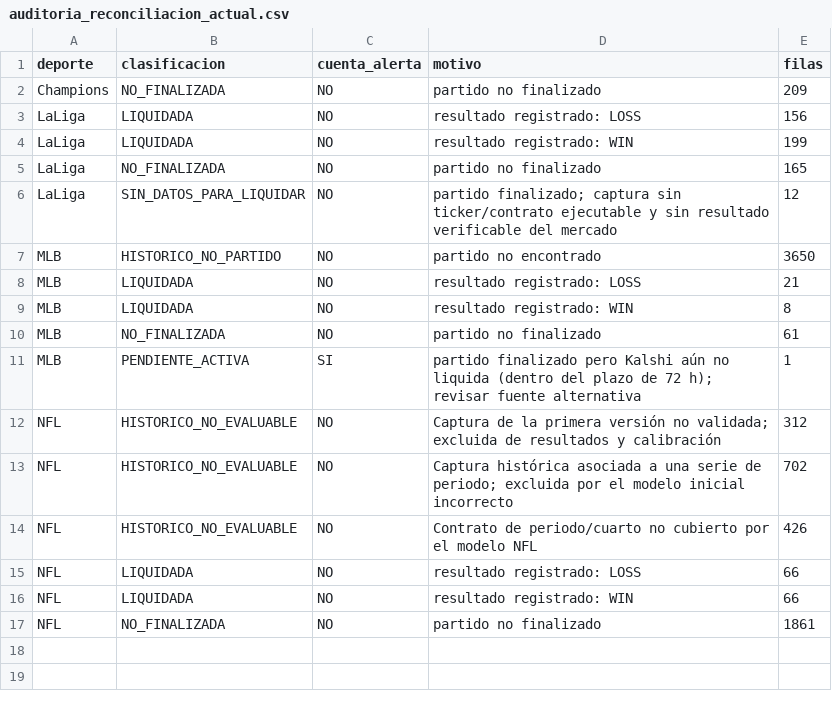
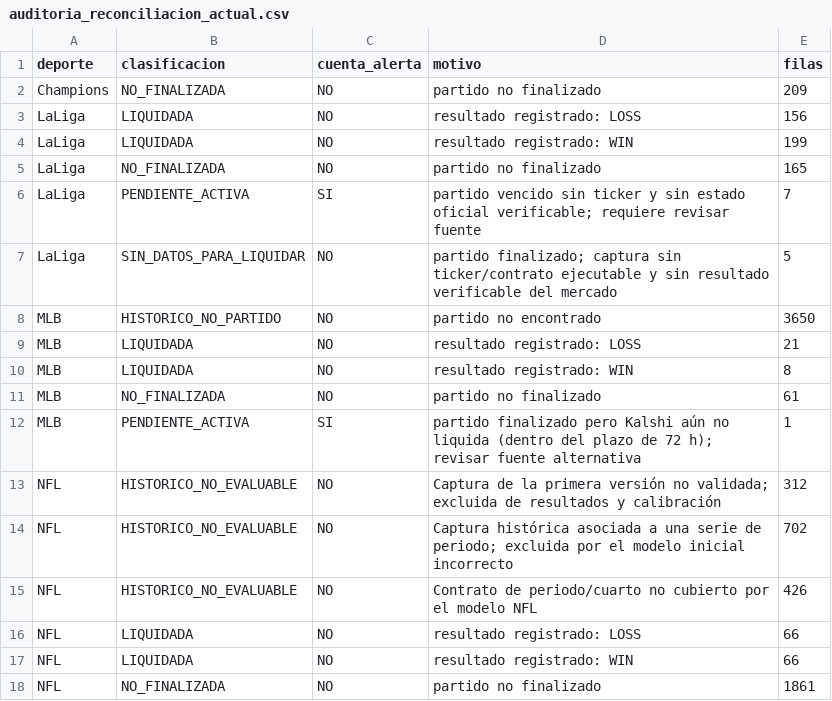
Before and after one commit to fall2606/predicciones, a CSV file: auditoria_reconciliacion_actual.csv, drawn as a sheet.

Commit message:
Actualizar predicciones y liquidaciones oficiales

```diff
--- a/auditoria_reconciliacion_actual.csv
+++ b/auditoria_reconciliacion_actual.csv
@@ -5,3 +5,4 @@ LaLiga,LIQUIDADA,NO,resultado registrado: WIN,199
 LaLiga,NO_FINALIZADA,NO,partido no finalizado,165
-LaLiga,SIN_DATOS_PARA_LIQUIDAR,NO,partido finalizado; captura sin ticker/contrato ejecutable y sin resultado verificable del mercado,12
+LaLiga,PENDIENTE_ACTIVA,SI,partido vencido sin ticker y sin estado oficial verificable; requiere revisar fuente,7
+LaLiga,SIN_DATOS_PARA_LIQUIDAR,NO,partido finalizado; captura sin ticker/contrato ejecutable y sin resultado verificable del mercado,5
 MLB,HISTORICO_NO_PARTIDO,NO,partido no encontrado,3650
```
Also changed, not shown: auditoria_calidad_actual.csv, mlb_candidatos_descartados.csv, 3 other files.
